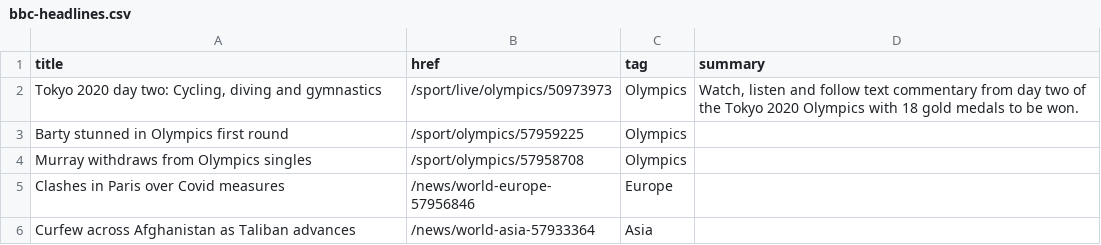
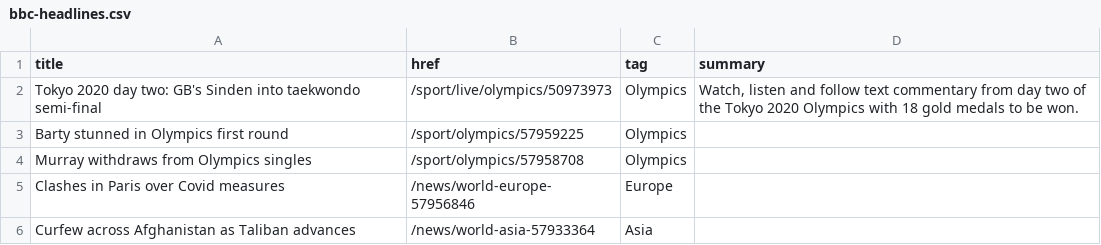
Before and after one commit to Suhailhassanbhat/Covid_Data_Scraper, a CSV file: bbc-headlines.csv, drawn as a sheet; only a part is shown.

```diff
--- a/bbc-headlines.csv
+++ b/bbc-headlines.csv
@@ -1,3 +1,3 @@
 title,href,tag,summary
-"Tokyo 2020 day two: Cycling, diving and gymnastics",/sport/live/olympics/50973973,Olympics,"Watch, listen and follow text commentary from day two of the Tokyo 2020 Olympics with 18 gold medals to be won."
+Tokyo 2020 day two: GB's Sinden into taekwondo semi-final,/sport/live/olympics/50973973,Olympics,"Watch, listen and follow text commentary from day two of the Tokyo 2020 Olympics with 18 gold medals to be won."
 Barty stunned in Olympics first round,/sport/olympics/57959225,Olympics,
```
